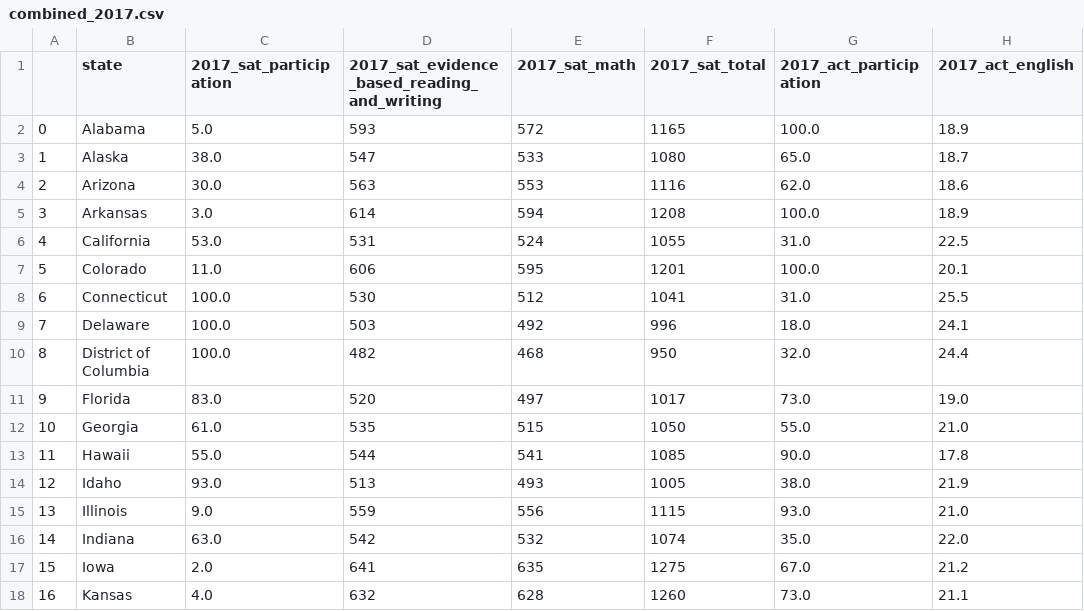
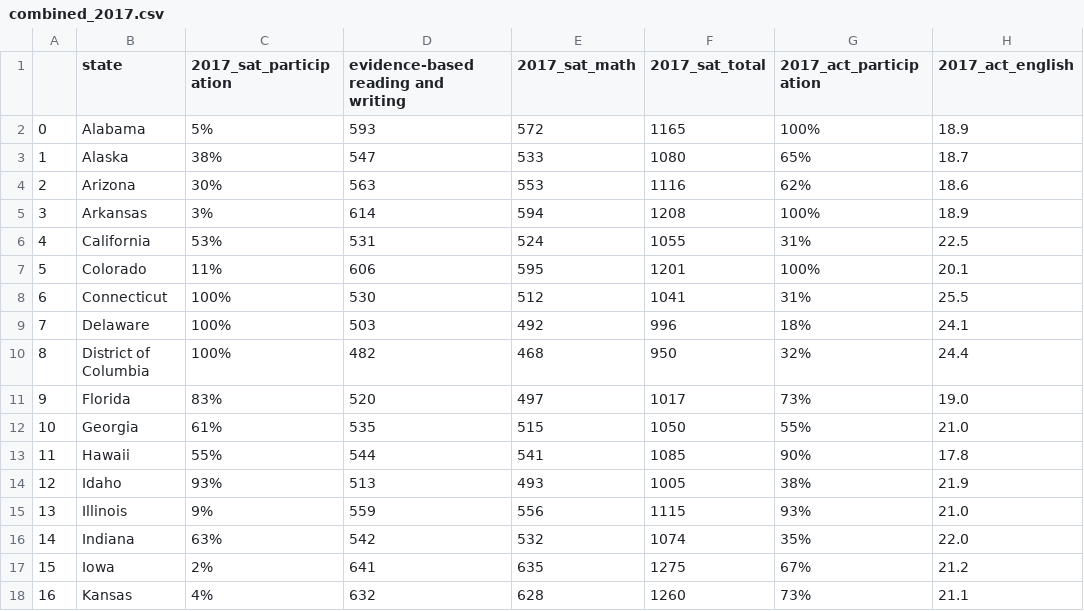
Before and after one commit to amcurley/GA_projects, a CSV file: Projects/project-1-master/code/combined_2017.csv, drawn as a sheet; only a part is shown; the diff covers the shown part only; the diff names each change by its address in the sheet, - before the commit and + after, or states it on an @@ line.

```diff
--- a/Projects/project-1-master/code/combined_2017.csv
+++ b/Projects/project-1-master/code/combined_2017.csv
-D1: 2017_sat_evidence_based_reading_and_writing
+D1: evidence-based reading and writing
-C2 (2017_sat_participation): 5.0
+C2 (2017_sat_participation): 5%
-G2 (2017_act_participation): 100.0
+G2 (2017_act_participation): 100%
-C3 (2017_sat_participation): 38.0
+C3 (2017_sat_participation): 38%
-G3 (2017_act_participation): 65.0
+G3 (2017_act_participation): 65%
-C4 (2017_sat_participation): 30.0
+C4 (2017_sat_participation): 30%
-G4 (2017_act_participation): 62.0
+G4 (2017_act_participation): 62%
-C5 (2017_sat_participation): 3.0
+C5 (2017_sat_participation): 3%
-G5 (2017_act_participation): 100.0
+G5 (2017_act_participation): 100%
-C6 (2017_sat_participation): 53.0
+C6 (2017_sat_participation): 53%
-G6 (2017_act_participation): 31.0
+G6 (2017_act_participation): 31%
-C7 (2017_sat_participation): 11.0
+C7 (2017_sat_participation): 11%
-G7 (2017_act_participation): 100.0
+G7 (2017_act_participation): 100%
-C8:C10 (2017_sat_participation): 100.0
+C8:C10 (2017_sat_participation): 100%
-G8 (2017_act_participation): 31.0
+G8 (2017_act_participation): 31%
-G9 (2017_act_participation): 18.0
+G9 (2017_act_participation): 18%
-G10 (2017_act_participation): 32.0
+G10 (2017_act_participation): 32%
-C11 (2017_sat_participation): 83.0
+C11 (2017_sat_participation): 83%
-G11 (2017_act_participation): 73.0
+G11 (2017_act_participation): 73%
-C12 (2017_sat_participation): 61.0
+C12 (2017_sat_participation): 61%
-G12 (2017_act_participation): 55.0
+G12 (2017_act_participation): 55%
-C13 (2017_sat_participation): 55.0
+C13 (2017_sat_participation): 55%
-G13 (2017_act_participation): 90.0
+G13 (2017_act_participation): 90%
-C14 (2017_sat_participation): 93.0
+C14 (2017_sat_participation): 93%
-G14 (2017_act_participation): 38.0
+G14 (2017_act_participation): 38%
-C15 (2017_sat_participation): 9.0
+C15 (2017_sat_participation): 9%
-G15 (2017_act_participation): 93.0
+G15 (2017_act_participation): 93%
-C16 (2017_sat_participation): 63.0
+C16 (2017_sat_participation): 63%
-G16 (2017_act_participation): 35.0
+G16 (2017_act_participation): 35%
-C17 (2017_sat_participation): 2.0
+C17 (2017_sat_participation): 2%
-G17 (2017_act_participation): 67.0
+G17 (2017_act_participation): 67%
-C18 (2017_sat_participation): 4.0
+C18 (2017_sat_participation): 4%
-G18 (2017_act_participation): 73.0
+G18 (2017_act_participation): 73%
```
Also changed, not shown: 68 edited cells elsewhere in this file, Projects/project-1-master/code/final.csv, 13 other files.
